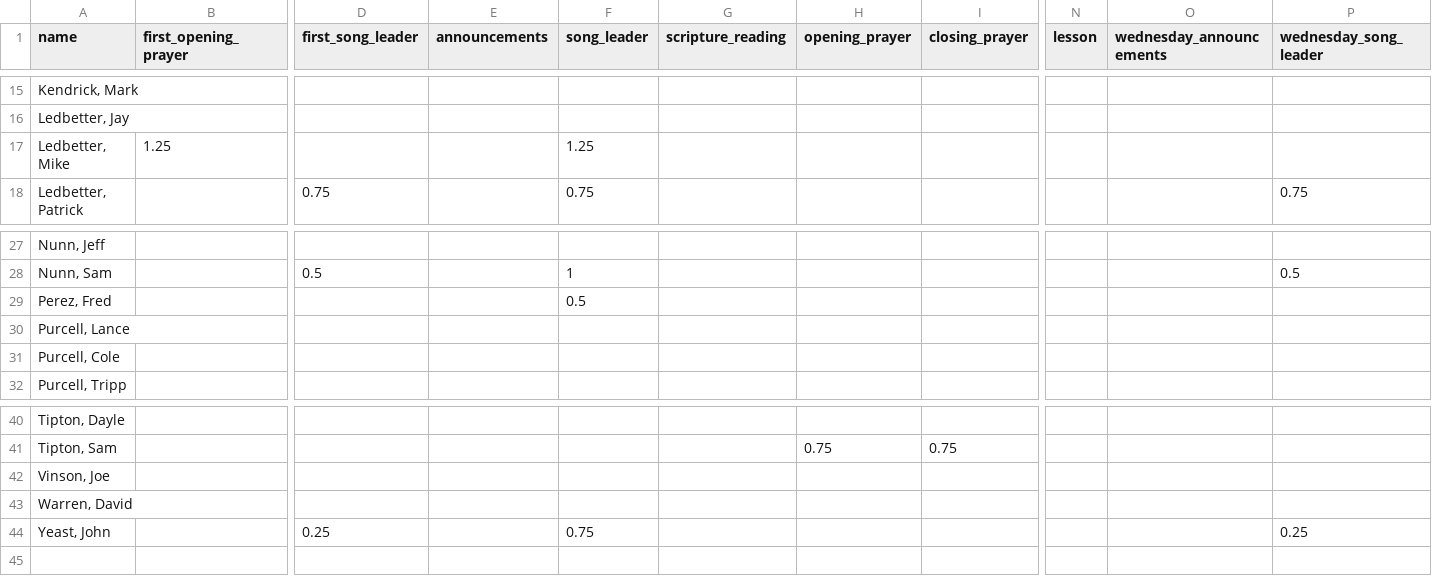
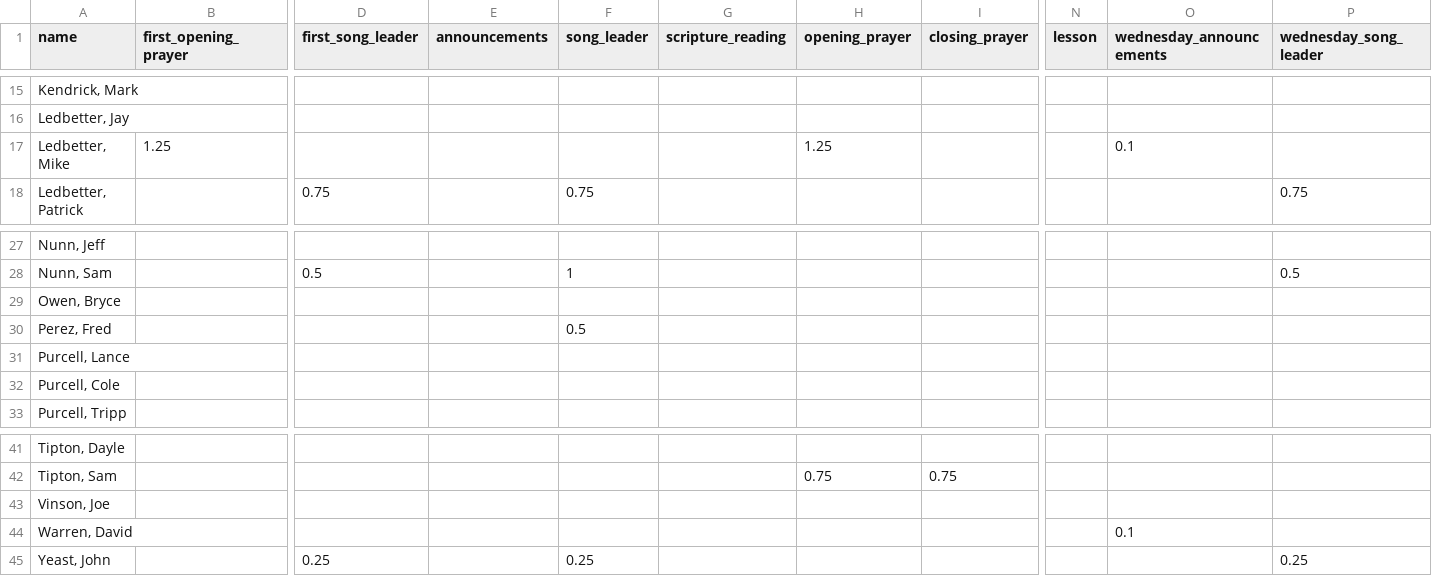
Before and after one commit to samtipton/congregation-roster, a CSV file: data/biases.csv, drawn as a sheet; only a part is shown, gaps mark what is left out; addresses are those after the commit; rows hold the shown columns only; the diff names each change by its address in the sheet, - before the commit and + after, or states it on an @@ line.

```diff
--- a/data/biases.csv
+++ b/data/biases.csv
-F17 (song_leader): 1.25
+F17 (song_leader): (empty)
-H17 (opening_prayer): (empty)
+H17 (opening_prayer): 1.25
-O17 (wednesday_announcements): (empty)
+O17 (wednesday_announcements): 0.1
+row 29: Owen, Bryce
-O44 (wednesday_announcements): (empty)
+O44 (wednesday_announcements): 0.1
-F45 (song_leader): 0.75
+F45 (song_leader): 0.25
```
Also changed, not shown: 1 other file.
